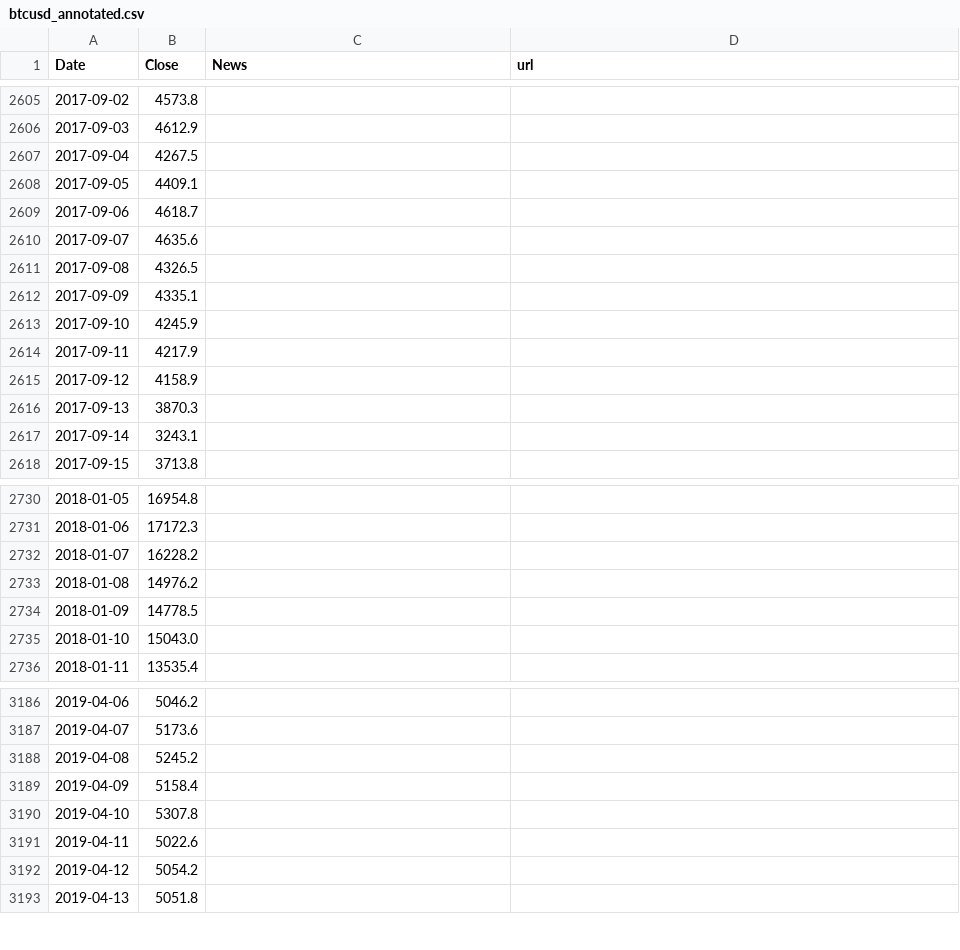
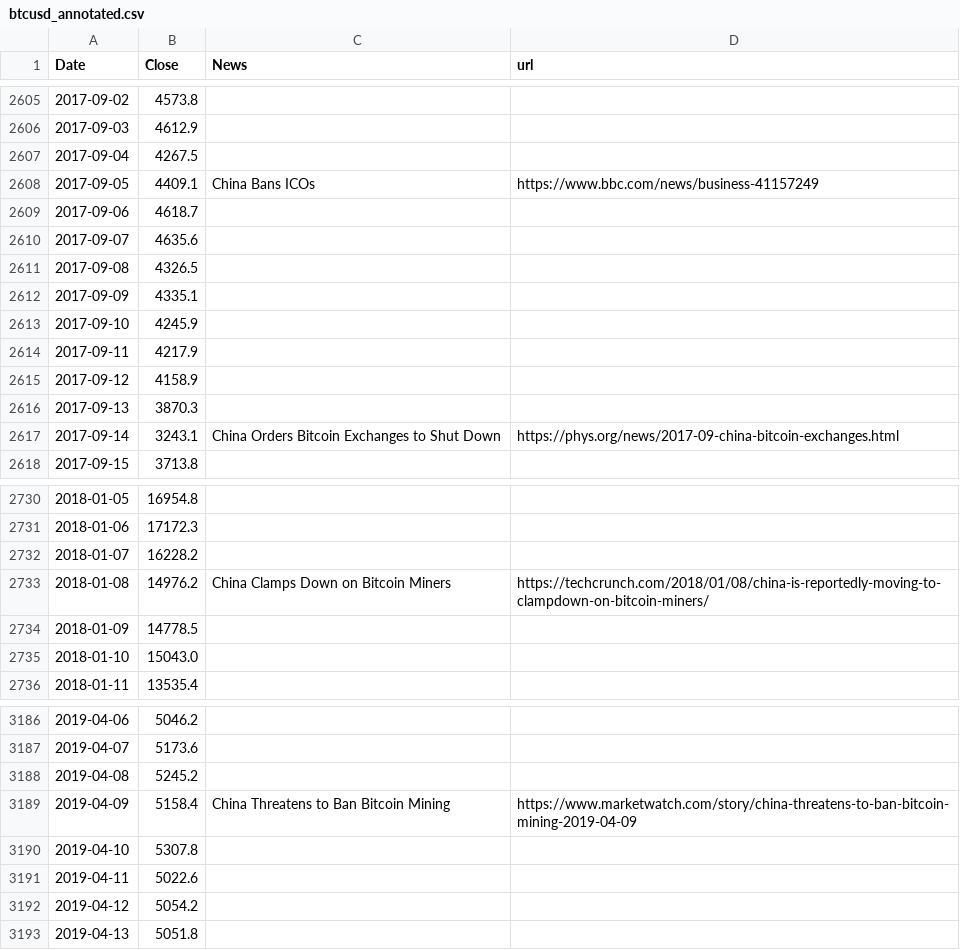
Before and after one commit to dykstranet/cryptonews, a CSV file: data/btcusd_annotated.csv, drawn as a sheet; only a part is shown, gaps mark what is left out; the diff covers the shown part only.

```diff
--- a/data/btcusd_annotated.csv
+++ b/data/btcusd_annotated.csv
@@ -2607,3 +2607,3 @@ Date,Close,News,url
 2017-09-04,4267.5,,
-2017-09-05,4409.1,,
+2017-09-05,4409.1,China Bans ICOs,https://www.bbc.com/news/business-41157249
 2017-09-06,4618.7,,
@@ -2616,3 +2616,3 @@ Date,Close,News,url
 2017-09-13,3870.3,,
-2017-09-14,3243.1,,
+2017-09-14,3243.1,China Orders Bitcoin Exchanges to Shut Down,https://phys.org/news/2017-09-china-bitcoin-exchanges.html
 2017-09-15,3713.8,,
@@ -2732,3 +2732,3 @@ Date,Close,News,url
 2018-01-07,16228.2,,
-2018-01-08,14976.2,,
+2018-01-08,14976.2,China Clamps Down on Bitcoin Miners,https://techcrunch.com/2018/01/08/china-is-reportedly-moving-to-clampdown-on-bitcoin-miners/
 2018-01-09,14778.5,,
@@ -3188,3 +3188,3 @@ Date,Close,News,url
 2019-04-08,5245.2,,
-2019-04-09,5158.4,,
+2019-04-09,5158.4,China Threatens to Ban Bitcoin Mining,https://www.marketwatch.com/story/china-threatens-to-ban-bitcoin-mining-2019-04-09
 2019-04-10,5307.8,,
```
Also changed, not shown: 35 added rows and 11 edited cells elsewhere in this file, data/news.csv.
